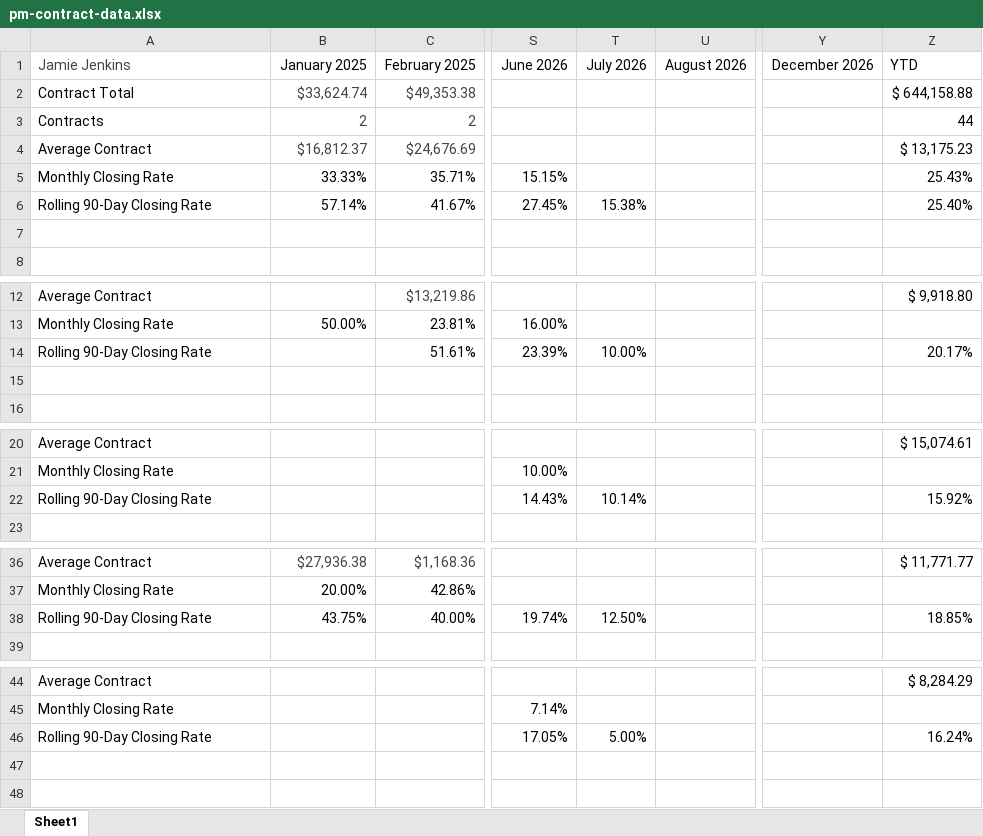
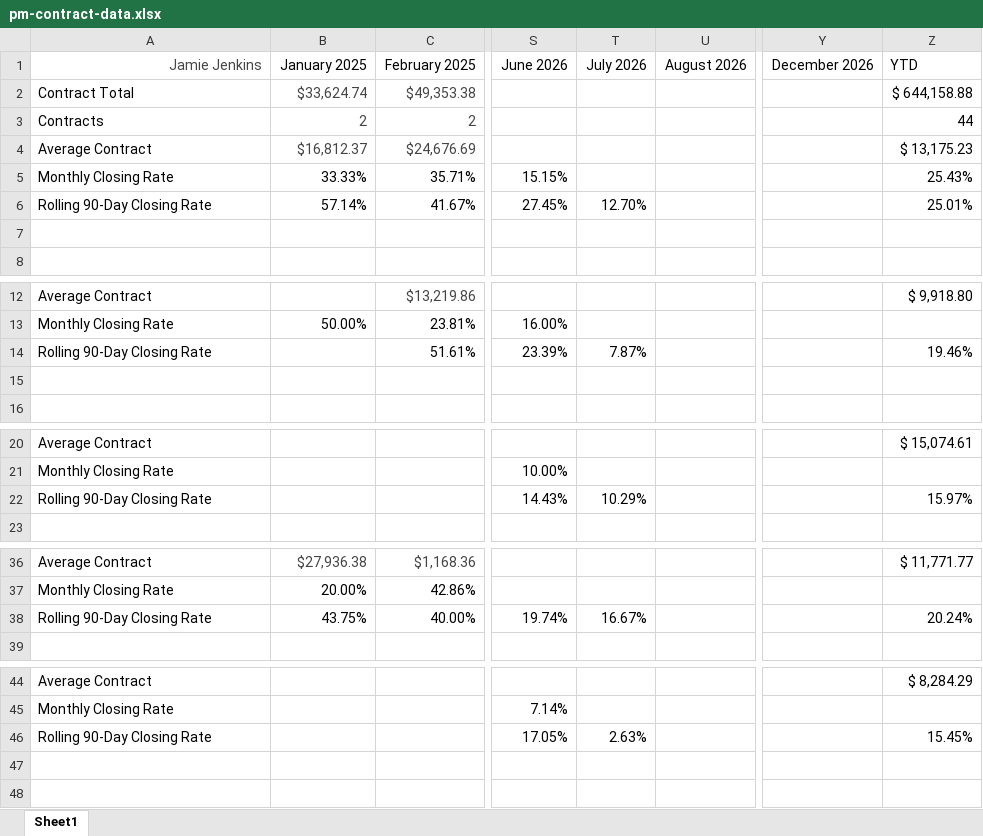
Before and after one commit to exteriorsplus/project-forecast-calculator, an Excel workbook: public/pm-contract-data.xlsx, sheet Sheet1, drawn as a sheet; only a part is shown, gaps mark what is left out; values as stored, in another font and other column widths than the file's, no borders; charts and pictures not drawn; the diff covers the shown part only; the diff names each change by its address in the sheet, - before the commit and + after, or states it on an @@ line.

```diff
--- a/public/pm-contract-data.xlsx (sheet Sheet1)
+++ b/public/pm-contract-data.xlsx (sheet Sheet1)
-A1 alignment: left
+A1 alignment: right
-T6: 15.38%
+T6: 12.70%
-Z6: 25.40%
+Z6: 25.01%
-T14: 10.00%
+T14: 7.87%
-Z14: 20.17%
+Z14: 19.46%
-T22: 10.14%
+T22: 10.29%
-Z22: 15.92%
+Z22: 15.97%
-T38: 12.50%
+T38: 16.67%
-Z38: 18.85%
+Z38: 20.24%
-T46: 5.00%
+T46: 2.63%
-Z46: 16.24%
+Z46: 15.45%
```
Also changed, not shown: 3 edited cells elsewhere in this sheet, public/Archive/Invoicing.xlsx, public/Archive/sales.xlsx, 3 other files.
